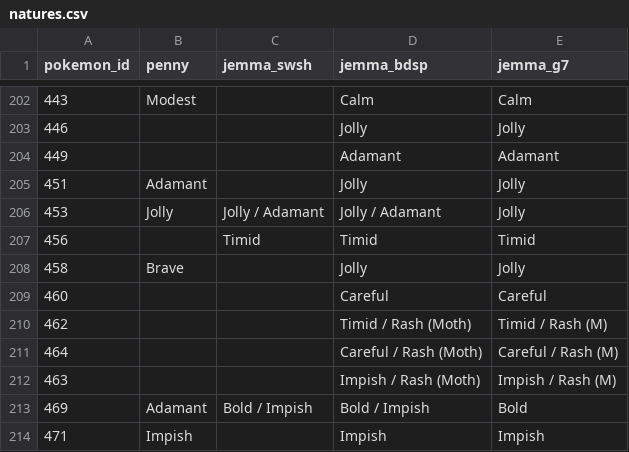
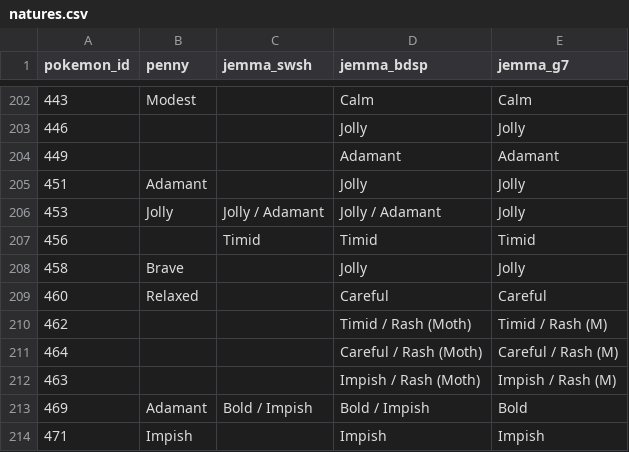
Before and after one commit to penelopeysm/apripsql, a CSV file: csv/natures.csv, drawn as a sheet; only a part is shown, gaps mark what is left out.

```diff
--- a/csv/natures.csv
+++ b/csv/natures.csv
@@ -208,3 +208,3 @@ pokemon_id,penny,jemma_swsh,jemma_bdsp,jemma_g7
 458,Brave,,Jolly,Jolly
-460,,,Careful,Careful
+460,Relaxed,,Careful,Careful
 462,,,Timid / Rash (Moth),Timid / Rash (M)
```
Also changed, not shown: static/natures-raw.csv.
